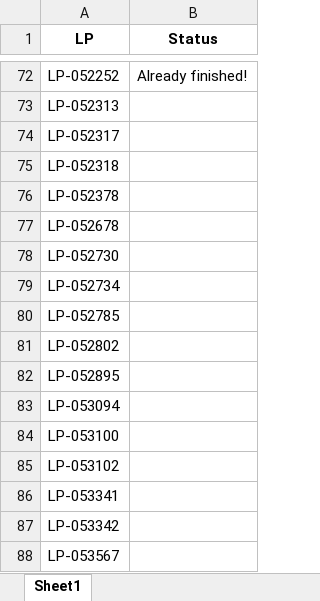
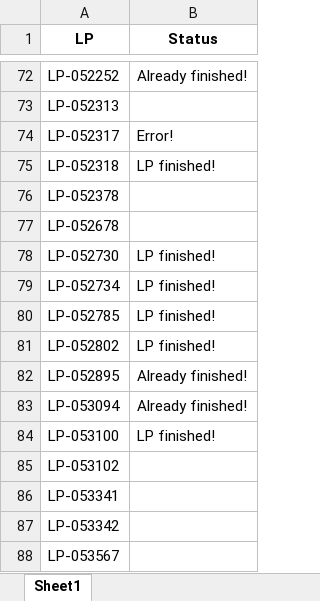
Before and after one commit to JoviOakz/PyAutomateSAP, an Excel workbook: 98 - Excels/Open-LPs.xlsx, sheet Sheet1, drawn as a sheet; only a part is shown, gaps mark what is left out; values as stored, in another font and other column widths than the file's, no borders; the diff names each change by its address in the sheet, - before the commit and + after, or states it on an @@ line.

```diff
--- a/98 - Excels/Open-LPs.xlsx (sheet Sheet1)
+++ b/98 - Excels/Open-LPs.xlsx (sheet Sheet1)
-B74 (Status): (empty)
+B74 (Status): Error!
-B75 (Status): (empty)
+B75 (Status): LP finished!
-B78:B81 (Status): (empty)
+B78:B81 (Status): LP finished!
-B82:B83 (Status): (empty)
+B82:B83 (Status): Already finished!
-B84 (Status): (empty)
+B84 (Status): LP finished!
```
Also changed, not shown: 1 other file.
